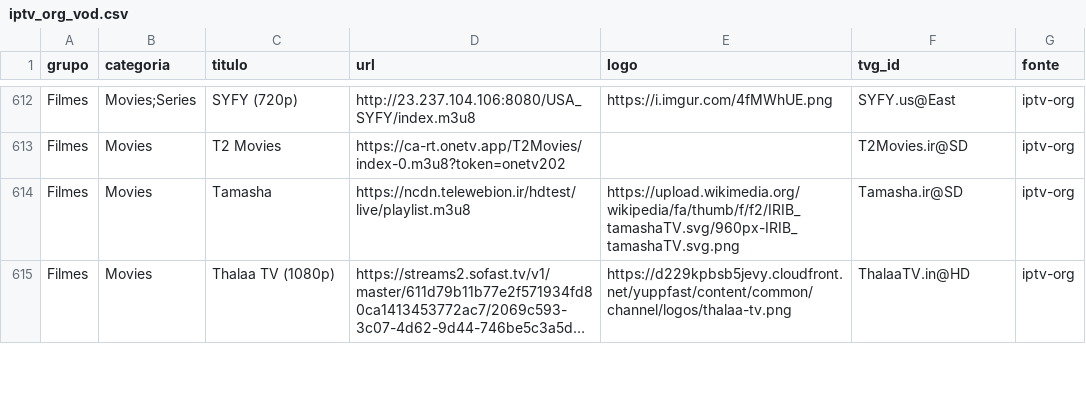
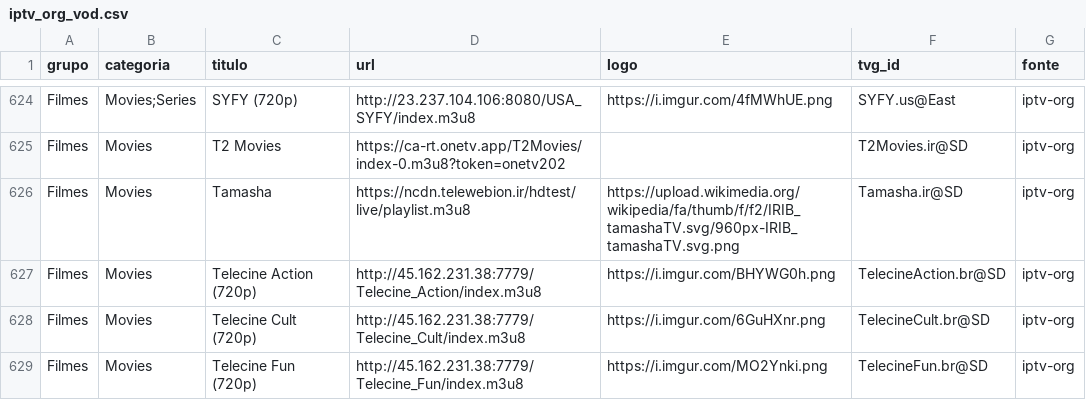
Before and after one commit to kaykewf13/animeout, a CSV file: sources/iptv_org_vod.csv, drawn as a sheet; only a part is shown, gaps mark what is left out; the shorter side is filled out with more unchanged rows; long unchanged cells end in …; the diff covers the shown part only; the diff names each change by its address in the sheet, - before the commit and + after, or states it on an @@ line.

```diff
--- a/sources/iptv_org_vod.csv
+++ b/sources/iptv_org_vod.csv
+row 627: Filmes | Movies | Telecine Action (720p) | http://45.162.231.38:7779/Telecine_Action/index.m3u8 | https://i.imgur.com/BHYWG0h.png | TelecineAction.br@SD | iptv-org
+row 628: Filmes | Movies | Telecine Cult (720p) | http://45.162.231.38:7779/Telecine_Cult/index.m3u8 | https://i.imgur.com/6GuHXnr.png | TelecineCult.br@SD | iptv-org
+row 629: Filmes | Movies | Telecine Fun (720p) | http://45.162.231.38:7779/Telecine_Fun/index.m3u8 | https://i.imgur.com/MO2Ynki.png | TelecineFun.br@SD | iptv-org
```
Also changed, not shown: 18 added rows and 10 edited cells elsewhere in this file, 2 other files.
